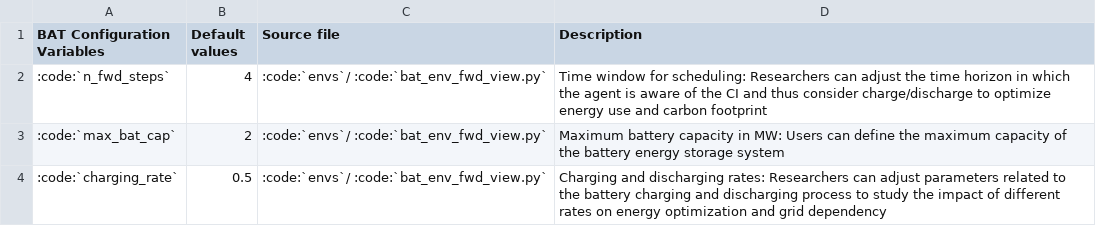
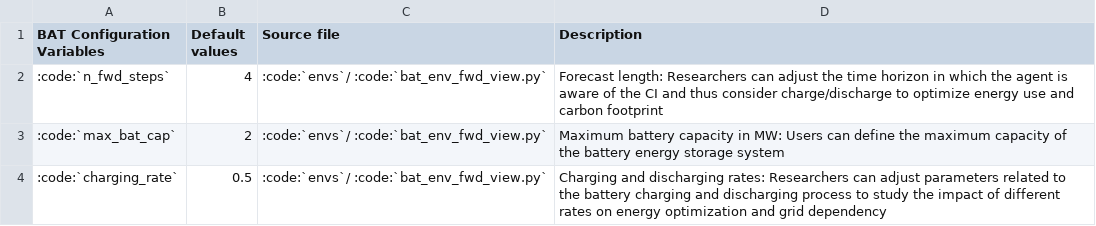
Before and after one commit to HewlettPackard/dc-rl, a CSV file: sphinx/tables/bat_config_table.csv, drawn as a sheet.

```diff
--- a/sphinx/tables/bat_config_table.csv
+++ b/sphinx/tables/bat_config_table.csv
@@ -1,3 +1,3 @@
 BAT Configuration Variables,Default values,Source file,Description
- :code:`n_fwd_steps`, 4,:code:`envs`/ :code:`bat_env_fwd_view.py`,Time window for scheduling: Researchers can adjust the time horizon in which the agent is aware of the CI and thus consider charge/discharge to optimize energy use and carbon footprint
+ :code:`n_fwd_steps`, 4,:code:`envs`/ :code:`bat_env_fwd_view.py`,Forecast length: Researchers can adjust the time horizon in which the agent is aware of the CI and thus consider charge/discharge to optimize energy use and carbon footprint
  :code:`max_bat_cap`, 2,:code:`envs`/ :code:`bat_env_fwd_view.py`,Maximum battery capacity in MW: Users can define the maximum capacity of the battery energy storage system
```
Also changed, not shown: sphinx/tables/ls_config_table.csv, 18 other files.
